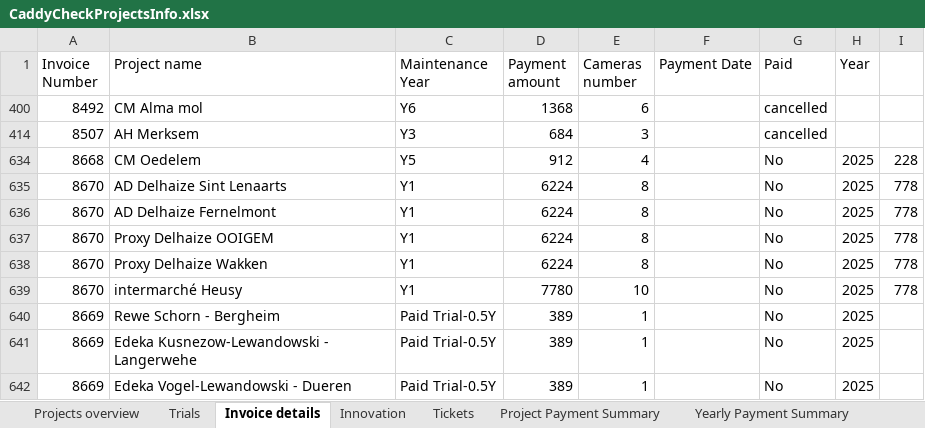
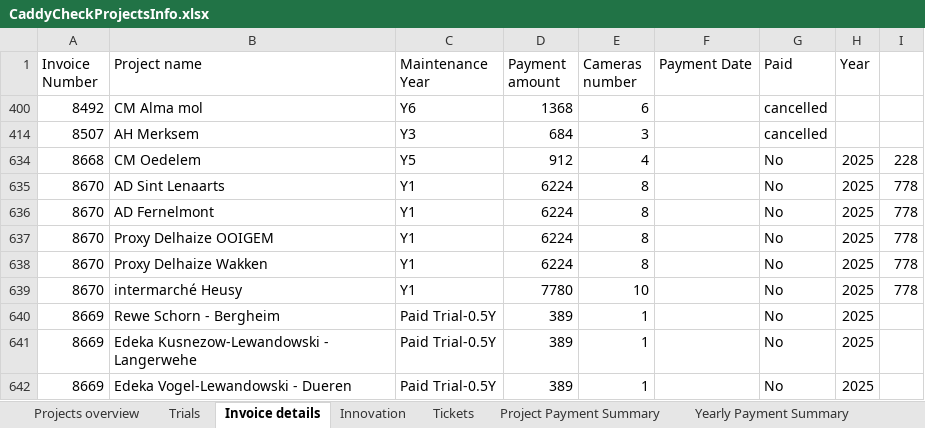
Before and after one commit to zvshtorch-rgb/caddycheck-crm, an Excel workbook: data/CaddyCheckProjectsInfo.xlsx, sheet Invoice details, drawn as a sheet; only a part is shown; values as stored, in another font and other column widths than the file's, no borders; the diff names each change by its address in the sheet, - before the commit and + after, or states it on an @@ line.

Commit message:
Rename AD Delhaize X -> AD X and fix other project name variants

```diff
--- a/data/CaddyCheckProjectsInfo.xlsx (sheet Invoice details)
+++ b/data/CaddyCheckProjectsInfo.xlsx (sheet Invoice details)
-B635 (Project name): AD Delhaize Sint Lenaarts
+B635 (Project name): AD Sint Lenaarts
-B636 (Project name): AD Delhaize Fernelmont
+B636 (Project name): AD Fernelmont
```
Also changed, not shown: sheet Projects overview, hidden cells.
